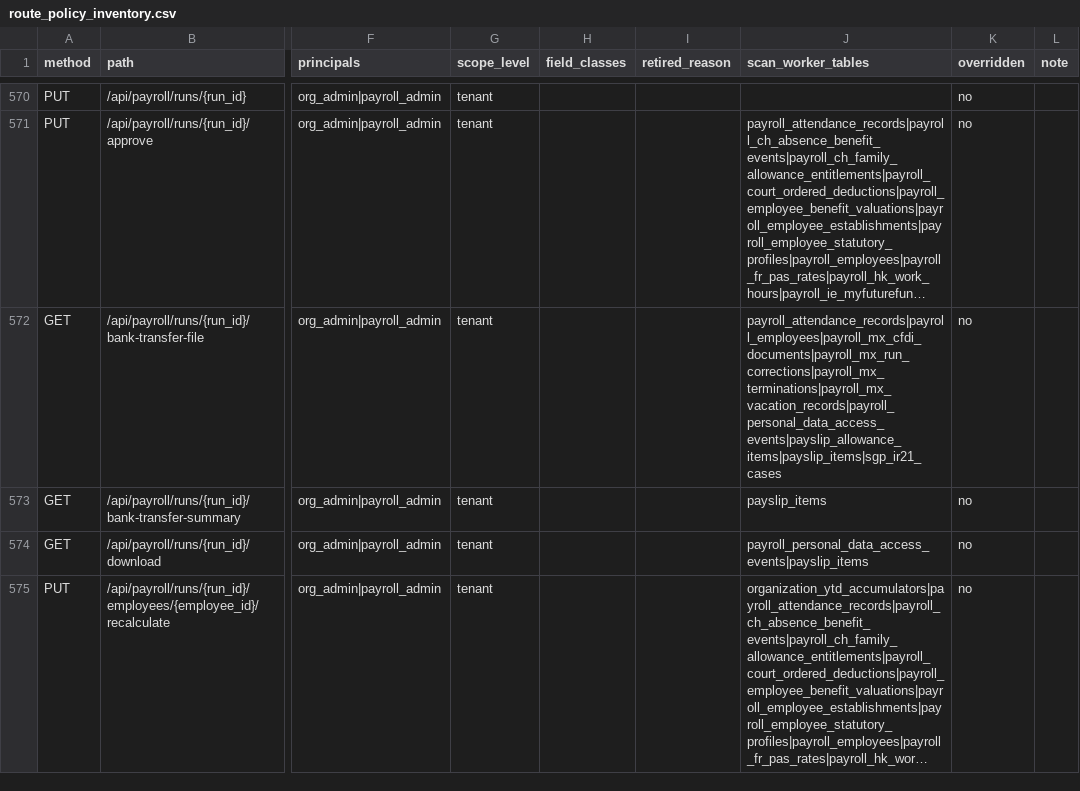
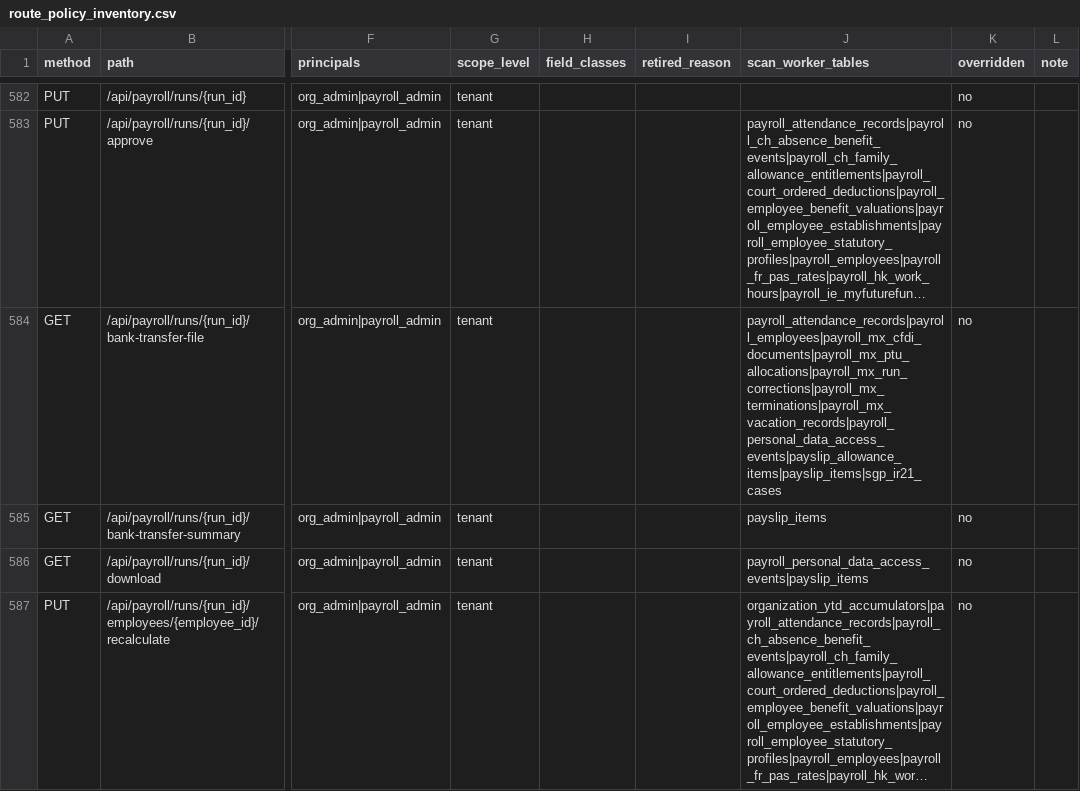
Before and after one commit to ZoikoGroup/zoiko-payroll-platform, a CSV file: docs/privacy/route_policy_inventory.csv, drawn as a sheet; only a part is shown, gaps mark what is left out; long unchanged cells end in …; addresses are those after the commit; the diff covers the shown part only; the diff names each change by its address in the sheet, - before the commit and + after, or states it on an @@ line.

```diff
--- a/docs/privacy/route_policy_inventory.csv
+++ b/docs/privacy/route_policy_inventory.csv
-J584 (scan_worker_tables): payroll_attendance_records|payroll_employees|payroll_mx_cfdi_documents|payroll_mx_run_corrections|payroll_mx_terminations|payroll_mx_vacation_records|payroll_personal_data_access_events|payslip_allowance_items|payslip_items|sgp_ir21_cases
+J584 (scan_worker_tables): payroll_attendance_records|payroll_employees|payroll_mx_cfdi_documents|payroll_mx_ptu_allocations|payroll_mx_run_corrections|payroll_mx_terminations|payroll_mx_vacation_records|payroll_personal_data_access_events|payslip_allowance_items|payslip_items|sgp_ir21_cases
```
Also changed, not shown: 12 added rows and 9 edited cells elsewhere in this file, 42 other files.
